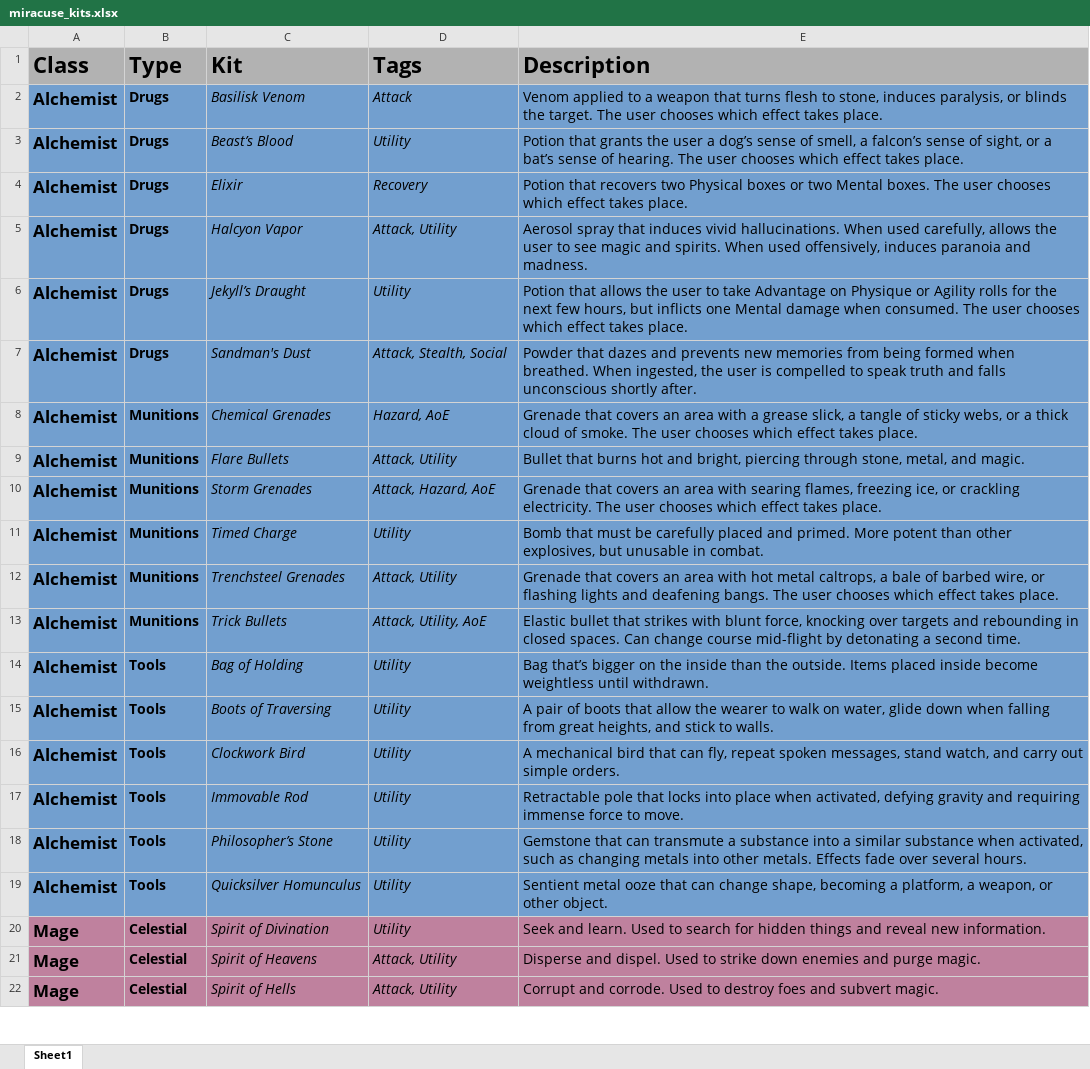
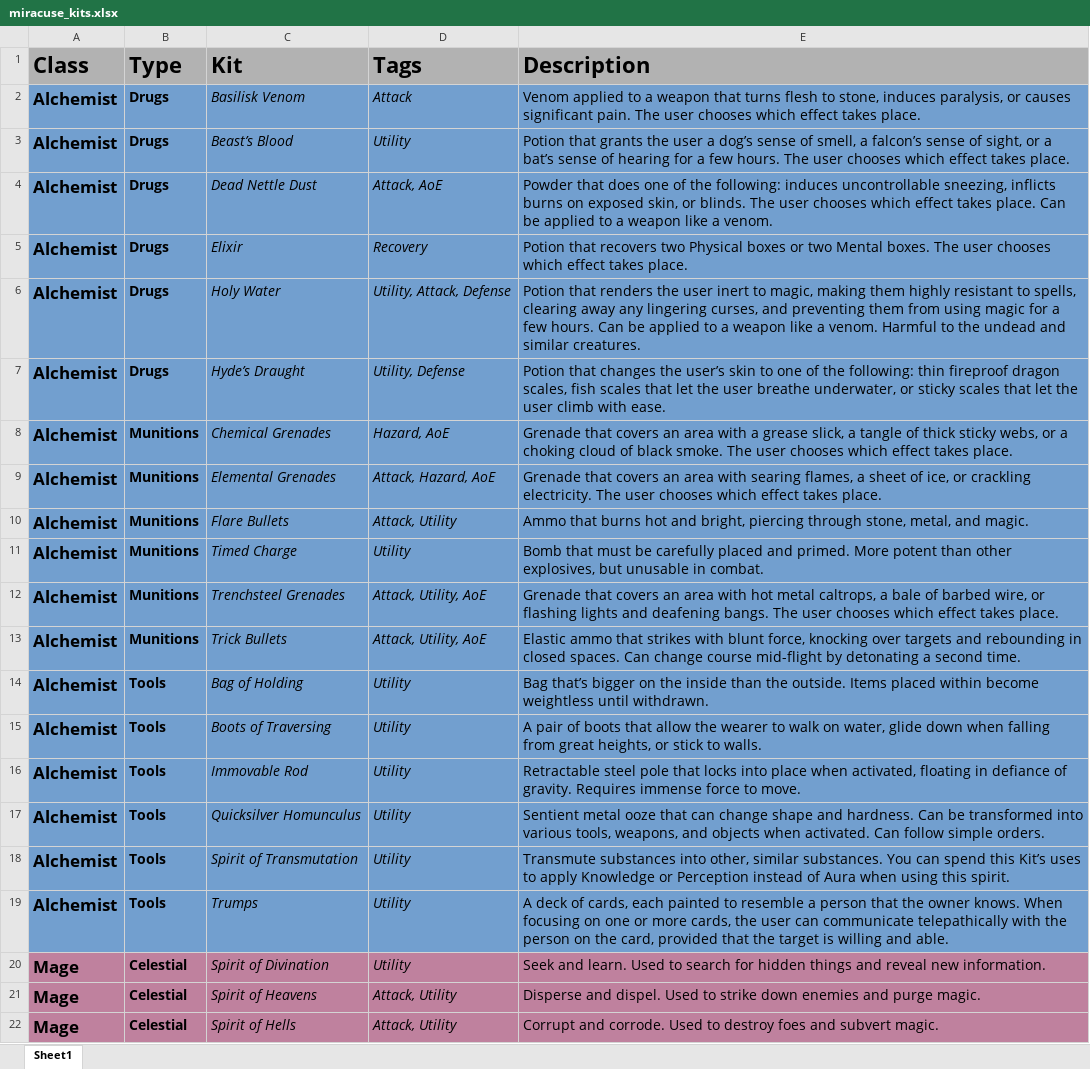
Before and after one commit to miracuse/miracuse.github.io, an Excel workbook: miracuse_kits.xlsx, sheet Sheet1, drawn as a sheet; only a part is shown; values as stored, in another font and other column widths than the file's, no borders; charts and pictures not drawn; removed rows and columns are numbered as before the commit, all else as after; the diff covers the shown part only; the diff names each change by its address in the sheet, - before the commit and + after, or states it on an @@ line.

```diff
--- a/miracuse_kits.xlsx (sheet Sheet1)
+++ b/miracuse_kits.xlsx (sheet Sheet1)
-E2 (Description): …paralysis, or blinds the target. The user…
+E2 (Description): …paralysis, or causes significant pain. The user…
-E3 (Description): …sense of hearing. The user…
+E3 (Description): …sense of hearing for a few hours. The user…
+row 4: Alchemist | Drugs | Dead Nettle Dust | Attack, AoE | Powder that does one of the following: induces uncontrollable sneezing, inflicts burns on exposed skin, or blinds. The user chooses which effect takes place. Can be applied to a weapon like a venom.
-C6 (Kit): Halcyon Vapor
+C6 (Kit): Holy Water
-D6 (Tags): Attack, Utility
+D6 (Tags): Utility, Attack, Defense
-E6 (Description): Aerosol spray that induces vivid hallucinations. When used carefully, allows the user to see magic and spirits. When used offensively, induces paranoia and madness.
+E6 (Description): Potion that renders the user inert to magic, making them highly resistant to spells, clearing away any lingering curses, and preventing them from using magic for a few hours. Can be applied to a weapon like a venom. Harmful to the undead and similar creatures.
-C7 (Kit): Jekyll’s Draught
+C7 (Kit): Hyde’s Draught
-D7 (Tags): Utility
+D7 (Tags): Utility, Defense
-E7 (Description): Potion that allows the user to take Advantage on Physique or Agility rolls for the next few hours, but inflicts one Mental damage when consumed. The user chooses which effect takes place.
+E7 (Description): Potion that changes the user’s skin to one of the following: thin fireproof dragon scales, fish scales that let the user breathe underwater, or sticky scales that let the user climb with ease.
-row 7: Alchemist | Drugs | Sandman's Dust | Attack, Stealth, Social | Powder that dazes and prevents new memories from being formed when breathed. When ingested, the user is compelled to speak truth and falls unconscious shortly after.
-E8 (Description): …tangle of sticky webs, or a thick cloud of smoke. The…
+E8 (Description): …tangle of thick sticky webs, or a choking cloud of black smoke. The…
+row 9: Alchemist | Munitions | Elemental Grenades | Attack, Hazard, AoE | Grenade that covers an area with searing flames, a sheet of ice, or crackling electricity. The user chooses which effect takes place.
-E10 (Description): Bullet that burns…
+E10 (Description): Ammo that burns…
-row 10: Alchemist | Munitions | Storm Grenades | Attack, Hazard, AoE | Grenade that covers an area with searing flames, freezing ice, or crackling electricity. The user chooses which effect takes place.
-D12 (Tags): Attack, Utility
+D12 (Tags): Attack, Utility, AoE
-E13 (Description): Elastic bullet that strikes…
+E13 (Description): Elastic ammo that strikes…
-E14 (Description): …Items placed inside become weightless…
+E14 (Description): …Items placed within become weightless…
-E15 (Description): …great heights, and stick to…
+E15 (Description): …great heights, or stick to…
-row 16: Alchemist | Tools | Clockwork Bird | Utility | A mechanical bird that can fly, repeat spoken messages, stand watch, and carry out simple orders.
-E16 (Description): Retractable pole that locks into place when activated, defying gravity and requiring immense force…
+E16 (Description): Retractable steel pole that locks into place when activated, floating in defiance of gravity. Requires immense force…
-row 18: Alchemist | Tools | Philosopher’s Stone | Utility | Gemstone that can transmute a substance into a similar substance when activated, such as changing metals into other metals. Effects fade over several hours.
-E17 (Description): …can change shape, becoming a platform, a weapon, or other object.
+E17 (Description): …can change shape and hardness. Can be transformed into various tools, weapons, and objects when activated. Can follow simple orders.
+row 18: Alchemist | Tools | Spirit of Transmutation | Utility | Transmute substances into other, similar substances. You can spend this Kit’s uses to apply Knowledge or Perception instead of Aura when using this spirit.
+row 19: Alchemist | Tools | Trumps | Utility | A deck of cards, each painted to resemble a person that the owner knows. When focusing on one or more cards, the user can communicate telepathically with the person on the card, provided that the target is willing and able.
```
Also changed, not shown: 15 added rows, 15 removed rows and 33 edited cells elsewhere in this sheet, 3 other files.
